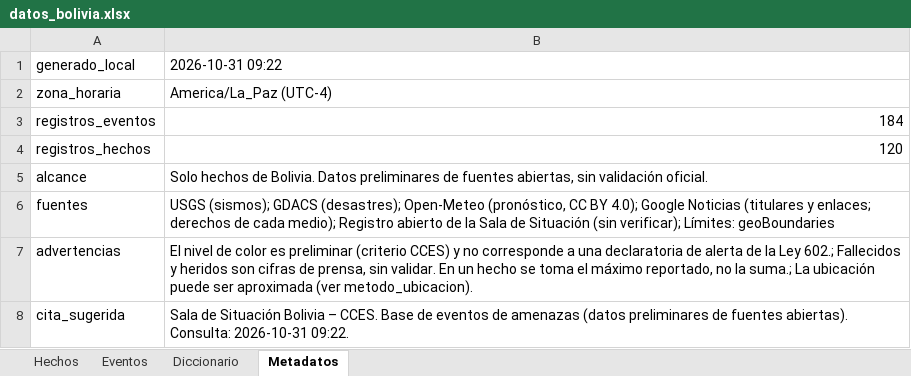
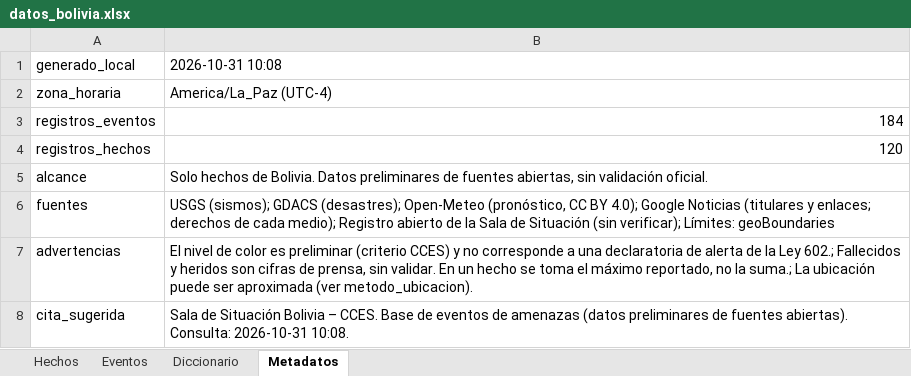
Before and after one commit to micangelarcangel-lang/sala-situacion-bolivia, an Excel workbook: docs/datos/datos_bolivia.xlsx, sheet Metadatos, drawn as a sheet; values as stored, in another font and other column widths than the file's, no borders; the diff names each change by its address in the sheet, - before the commit and + after, or states it on an @@ line.

```diff
--- a/docs/datos/datos_bolivia.xlsx (sheet Metadatos)
+++ b/docs/datos/datos_bolivia.xlsx (sheet Metadatos)
-B1: 2026-10-31 09:22
+B1: 2026-10-31 10:08
-B8: …Consulta: 2026-10-31 09:22.
+B8: …Consulta: 2026-10-31 10:08.
```
Also changed, not shown: 15 other files.
